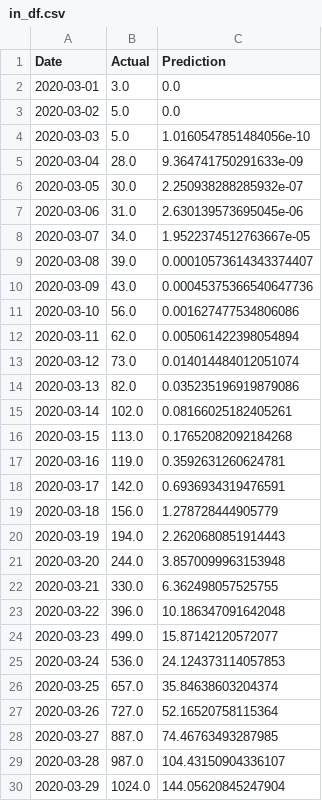
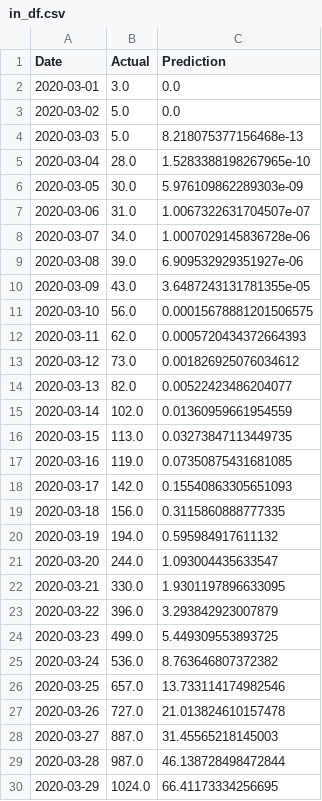
Before and after one commit to bosulliv/covid, a CSV file: data/processed/in_df.csv, drawn as a sheet; only a part is shown; the diff covers the shown part only.

```diff
--- a/data/processed/in_df.csv
+++ b/data/processed/in_df.csv
@@ -3,28 +3,28 @@ Date,Actual,Prediction
 2020-03-02,5.0,0.0
-2020-03-03,5.0,1.0160547851484056e-10
-2020-03-04,28.0,9.364741750291633e-09
-2020-03-05,30.0,2.250938288285932e-07
-2020-03-06,31.0,2.630139573695045e-06
-2020-03-07,34.0,1.9522374512763667e-05
-2020-03-08,39.0,0.00010573614343374407
-2020-03-09,43.0,0.00045375366540647736
-2020-03-10,56.0,0.001627477534806086
-2020-03-11,62.0,0.005061422398054894
-2020-03-12,73.0,0.014014484012051074
-2020-03-13,82.0,0.035235196919879086
-2020-03-14,102.0,0.08166025182405261
-2020-03-15,113.0,0.17652082092184268
-2020-03-16,119.0,0.3592631260624781
-2020-03-17,142.0,0.6936934319476591
-2020-03-18,156.0,1.278728444905779
-2020-03-19,194.0,2.2620680851914443
-2020-03-20,244.0,3.8570099963153948
-2020-03-21,330.0,6.362498057525755
-2020-03-22,396.0,10.186347091642048
-2020-03-23,499.0,15.87142120572077
-2020-03-24,536.0,24.124373114057853
-2020-03-25,657.0,35.84638603204374
-2020-03-26,727.0,52.16520758115364
-2020-03-27,887.0,74.46763493287985
-2020-03-28,987.0,104.43150904336107
-2020-03-29,1024.0,144.05620845247904
+2020-03-03,5.0,8.218075377156468e-13
+2020-03-04,28.0,1.5283388198267965e-10
+2020-03-05,30.0,5.976109862289303e-09
+2020-03-06,31.0,1.0067322631704507e-07
+2020-03-07,34.0,1.0007029145836728e-06
+2020-03-08,39.0,6.909532929351927e-06
+2020-03-09,43.0,3.6487243131781355e-05
+2020-03-10,56.0,0.00015678881201506575
+2020-03-11,62.0,0.0005720434372664393
+2020-03-12,73.0,0.001826925076034612
+2020-03-13,82.0,0.00522423486204077
+2020-03-14,102.0,0.01360959661954559
+2020-03-15,113.0,0.03273847113449735
+2020-03-16,119.0,0.07350875431681085
+2020-03-17,142.0,0.15540863305651093
+2020-03-18,156.0,0.3115860888777335
+2020-03-19,194.0,0.595984917611132
+2020-03-20,244.0,1.093004435633547
+2020-03-21,330.0,1.9301197896633095
+2020-03-22,396.0,3.293842923007879
+2020-03-23,499.0,5.449309553893725
+2020-03-24,536.0,8.763646807372382
+2020-03-25,657.0,13.733114174982546
+2020-03-26,727.0,21.013824610157478
+2020-03-27,887.0,31.45565218145003
+2020-03-28,987.0,46.138728498472844
+2020-03-29,1024.0,66.41173334256695
```
Also changed, not shown: 2 removed rows and 149 edited cells elsewhere in this file, data/processed/de_df.csv, data/processed/es_df.csv, 28 other files.
